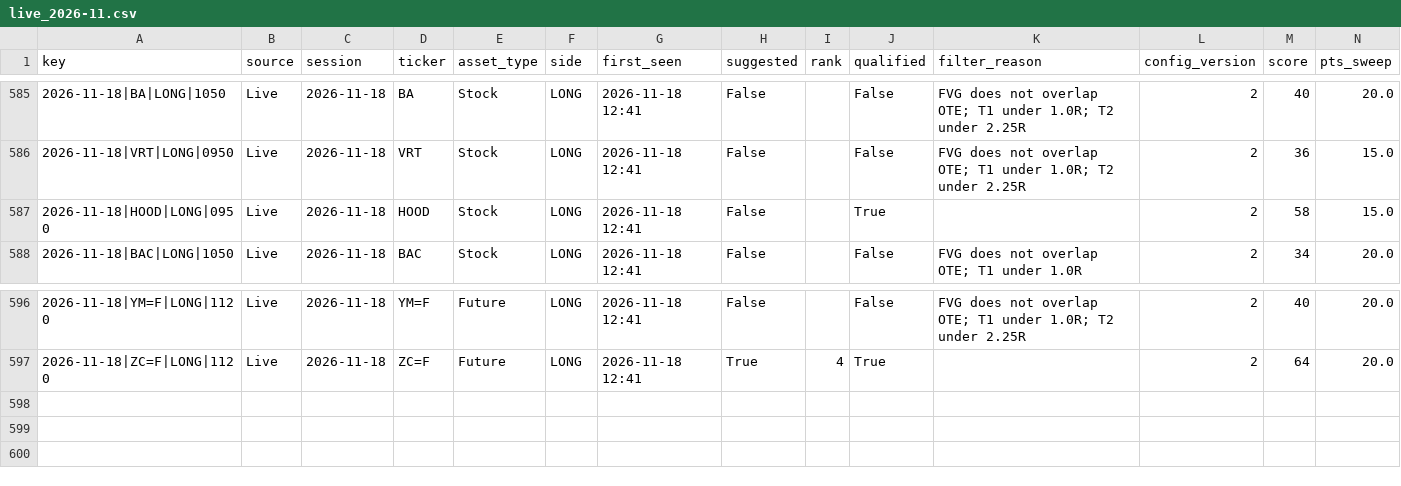
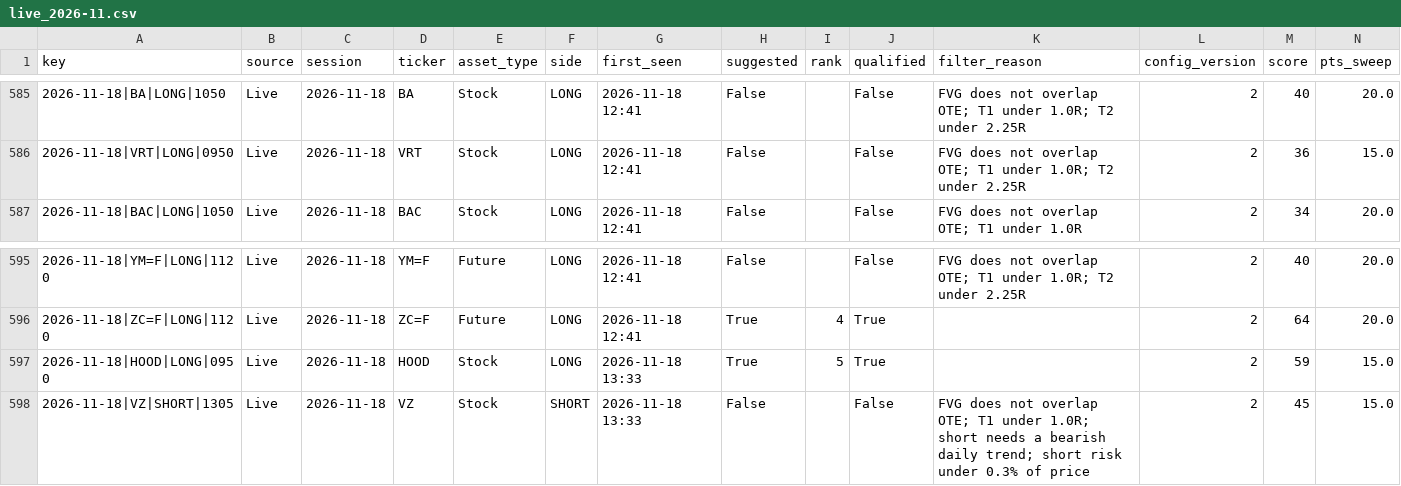
Before and after one commit to Ron1415/fvg-scanner, a CSV file: history/live_2026-11.csv, drawn as a sheet; only a part is shown, gaps mark what is left out; removed rows and columns are numbered as before the commit, all else as after; rows hold the shown columns only; the diff names each change by its address in the sheet, - before the commit and + after, or states it on an @@ line.

```diff
--- a/history/live_2026-11.csv
+++ b/history/live_2026-11.csv
-row 587: 2026-11-18|HOOD|LONG|0950 | Live | 2026-11-18 | HOOD | Stock | LONG | 2026-11-18 12:41 | False |  | True |  | 2 | 58 | 15.0
+row 597: 2026-11-18|HOOD|LONG|0950 | Live | 2026-11-18 | HOOD | Stock | LONG | 2026-11-18 13:33 | True | 5 | True |  | 2 | 59 | 15.0
+row 598: 2026-11-18|VZ|SHORT|1305 | Live | 2026-11-18 | VZ | Stock | SHORT | 2026-11-18 13:33 | False |  | False | FVG does not overlap OTE; T1 under 1.0R; short needs a bearish daily trend; short risk under 0.3% of price | 2 | 45 | 15.0
```
Also changed, not shown: 1 other file.
